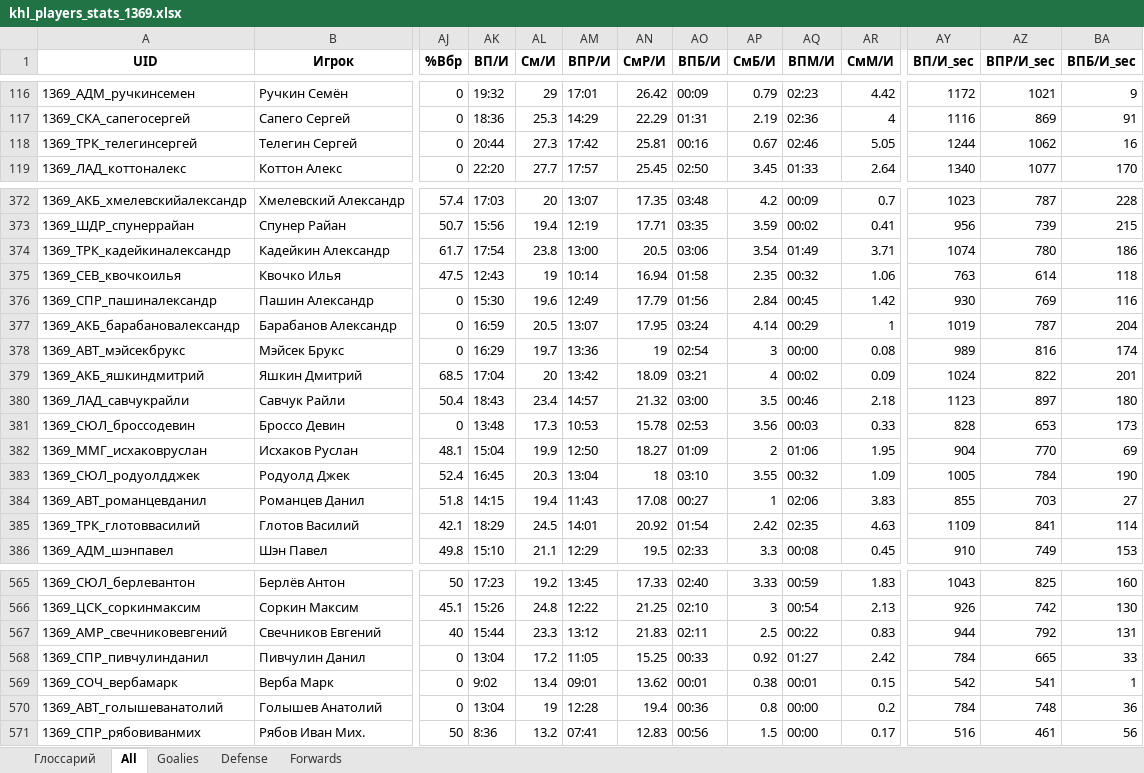
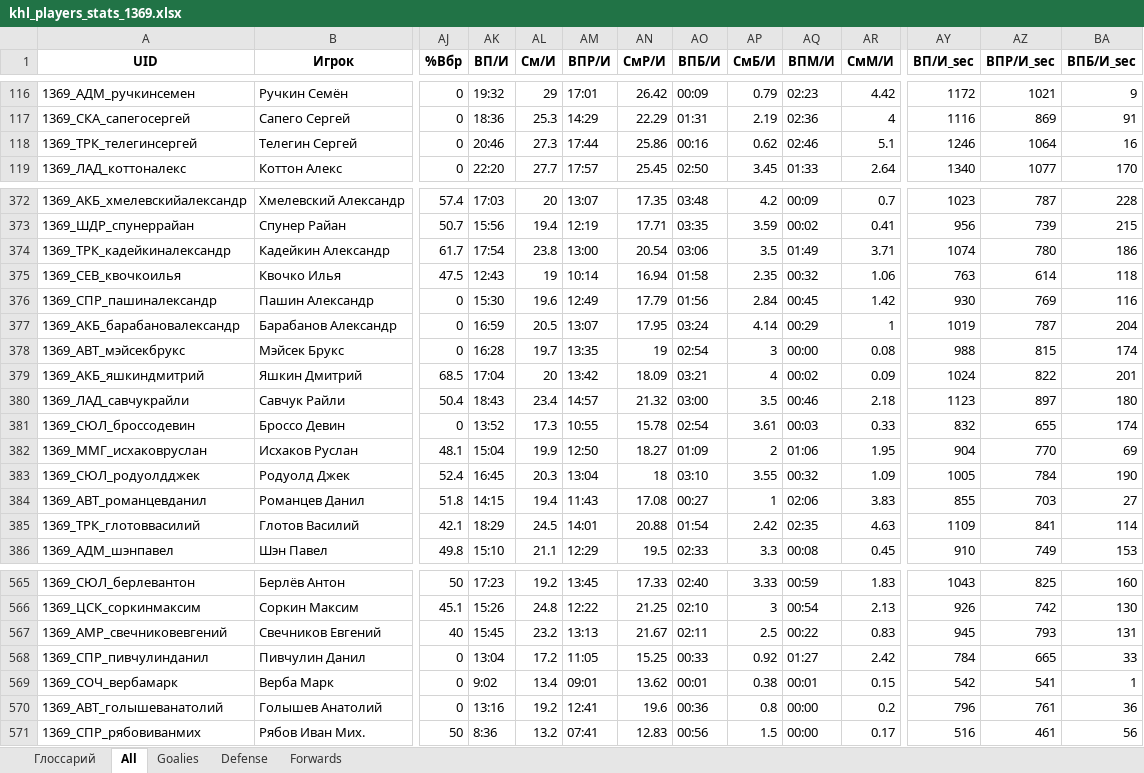
Before and after one commit to GG-Andrew/khl-cloud-results, an Excel workbook: khl/khl_players_stats_1369.xlsx, sheet All, drawn as a sheet; only a part is shown, gaps mark what is left out; values as stored, in another font and other column widths than the file's, no borders; the diff covers the shown part only; the diff names each change by its address in the sheet, - before the commit and + after, or states it on an @@ line.

```diff
--- a/khl/khl_players_stats_1369.xlsx (sheet All)
+++ b/khl/khl_players_stats_1369.xlsx (sheet All)
-AK118 (ВП/И): 20:44
+AK118 (ВП/И): 20:46
-AM118 (ВПР/И): 17:42
+AM118 (ВПР/И): 17:44
-AN118 (СмР/И): 25.81
+AN118 (СмР/И): 25.86
-AP118 (СмБ/И): 0.67
+AP118 (СмБ/И): 0.62
-AR118 (СмМ/И): 5.05
+AR118 (СмМ/И): 5.1
-AY118 (ВП/И_sec): 1244
+AY118 (ВП/И_sec): 1246
-AZ118 (ВПР/И_sec): 1062
+AZ118 (ВПР/И_sec): 1064
-AN374 (СмР/И): 20.5
+AN374 (СмР/И): 20.54
-AP374 (СмБ/И): 3.54
+AP374 (СмБ/И): 3.5
-AK378 (ВП/И): 16:29
+AK378 (ВП/И): 16:28
-AM378 (ВПР/И): 13:36
+AM378 (ВПР/И): 13:35
-AY378 (ВП/И_sec): 989
+AY378 (ВП/И_sec): 988
-AZ378 (ВПР/И_sec): 816
+AZ378 (ВПР/И_sec): 815
-AK381 (ВП/И): 13:48
+AK381 (ВП/И): 13:52
-AM381 (ВПР/И): 10:53
+AM381 (ВПР/И): 10:55
-AO381 (ВПБ/И): 02:53
+AO381 (ВПБ/И): 02:54
-AP381 (СмБ/И): 3.56
+AP381 (СмБ/И): 3.61
-AY381 (ВП/И_sec): 828
+AY381 (ВП/И_sec): 832
-AZ381 (ВПР/И_sec): 653
+AZ381 (ВПР/И_sec): 655
-BA381 (ВПБ/И_sec): 173
+BA381 (ВПБ/И_sec): 174
-AN385 (СмР/И): 20.92
+AN385 (СмР/И): 20.88
-AK567 (ВП/И): 15:44
+AK567 (ВП/И): 15:45
-AL567 (См/И): 23.3
+AL567 (См/И): 23.2
-AM567 (ВПР/И): 13:12
+AM567 (ВПР/И): 13:13
-AN567 (СмР/И): 21.83
+AN567 (СмР/И): 21.67
-AY567 (ВП/И_sec): 944
+AY567 (ВП/И_sec): 945
-AZ567 (ВПР/И_sec): 792
+AZ567 (ВПР/И_sec): 793
-AK570 (ВП/И): 13:04
+AK570 (ВП/И): 13:16
-AL570 (См/И): 19
+AL570 (См/И): 19.2
-AM570 (ВПР/И): 12:28
+AM570 (ВПР/И): 12:41
-AN570 (СмР/И): 19.4
+AN570 (СмР/И): 19.6
-AY570 (ВП/И_sec): 784
+AY570 (ВП/И_sec): 796
-AZ570 (ВПР/И_sec): 748
+AZ570 (ВПР/И_sec): 761
```
Also changed, not shown: 157 edited cells elsewhere in this sheet, sheet Forwards, sheet Defense, khl/Form-5_Games_actaul.xlsx, khl/Injuries_Master_Clubs.xlsx, 5 other files.
